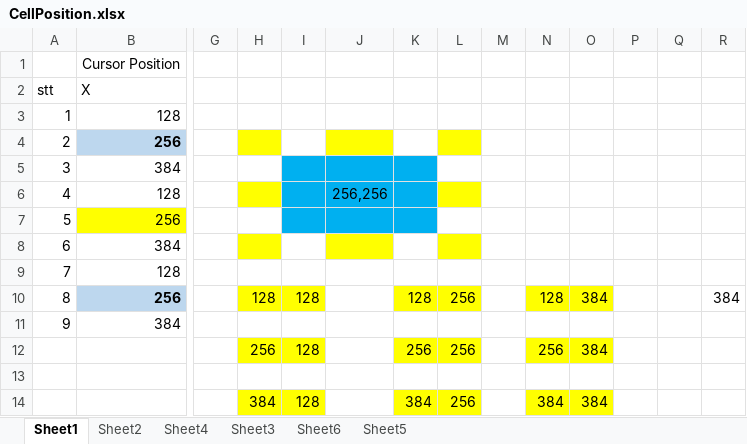
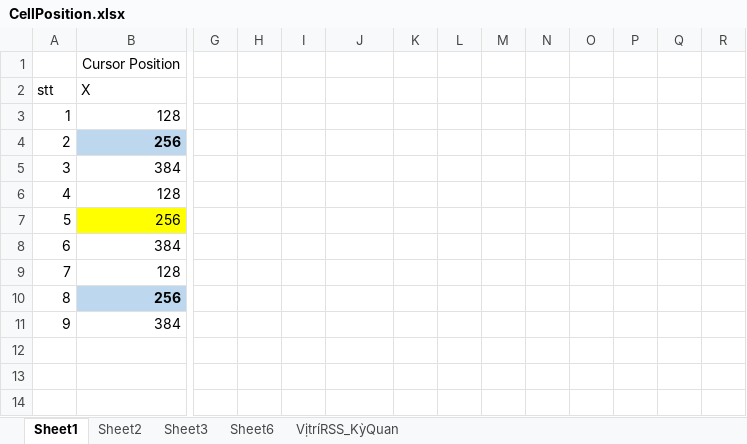
Before and after one commit to GameVae/FileXmind, an Excel workbook: CellPosition.xlsx, sheet Sheet1, drawn as a sheet; only a part is shown, gaps mark what is left out; values as stored, in another font and other column widths than the file's, no borders; rows hold the shown columns only; the diff names each change by its address in the sheet, - before the commit and + after, or states it on an @@ line.

```diff
--- a/CellPosition.xlsx (sheet Sheet1)
+++ b/CellPosition.xlsx (sheet Sheet1)
-sheet tab: Sheet5
+sheet tab: VịtríRSS_KỳQuan
-sheet tab: Sheet4
-H4 fill: #FFFF00
+H4 fill: none
-J4 fill: #FFFF00
+J4 fill: none
-L4 fill: #FFFF00
+L4 fill: none
-I5:K7 fill: #00B0F0
+I5:K7 fill: none
-H6 fill: #FFFF00
+H6 fill: none
-J6: 256,256
+J6: (empty)
-L6 fill: #FFFF00
+L6 fill: none
-H8 fill: #FFFF00
+H8 fill: none
-J8 fill: #FFFF00
+J8 fill: none
-L8 fill: #FFFF00
+L8 fill: none
-H10: 128
+H10: (empty)
-H10:I10 fill: #FFFF00
+H10:I10 fill: none
-I10: 128
+I10: (empty)
-K10: 128
+K10: (empty)
-K10:L10 fill: #FFFF00
+K10:L10 fill: none
-L10: 256
+L10: (empty)
-N10: 128
+N10: (empty)
-N10:O10 fill: #FFFF00
+N10:O10 fill: none
-O10: 384
+O10: (empty)
-R10: 384
+R10: (empty)
-row 12:  |  |  | 256 | 128 |  | 256 | 256 |  | 256 | 384
-row 13: (empty)
-row 14:  |  |  | 384 | 128 |  | 384 | 256 |  | 384 | 384
```
Also changed, not shown: sheet Sheet2, sheet VịtríRSS_KỳQuan, Xmind/Upgrade_Research/Infantry.xlsx, 3 other files.
